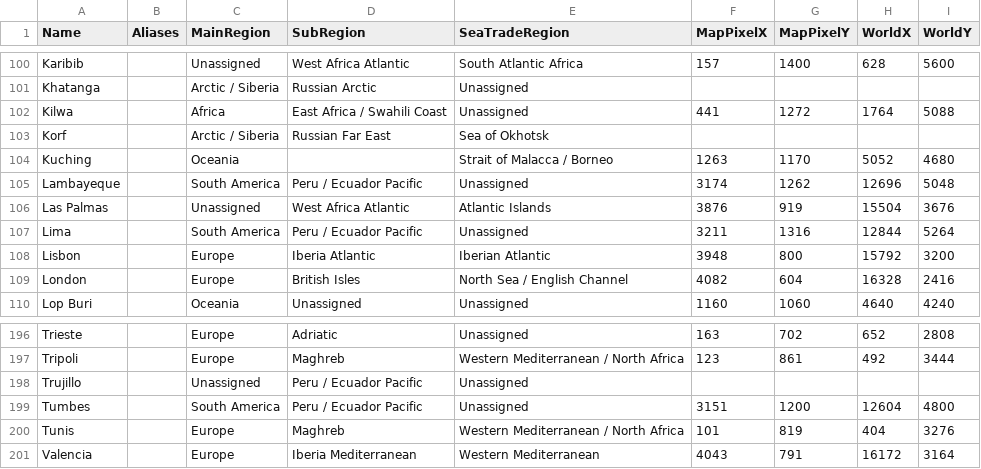
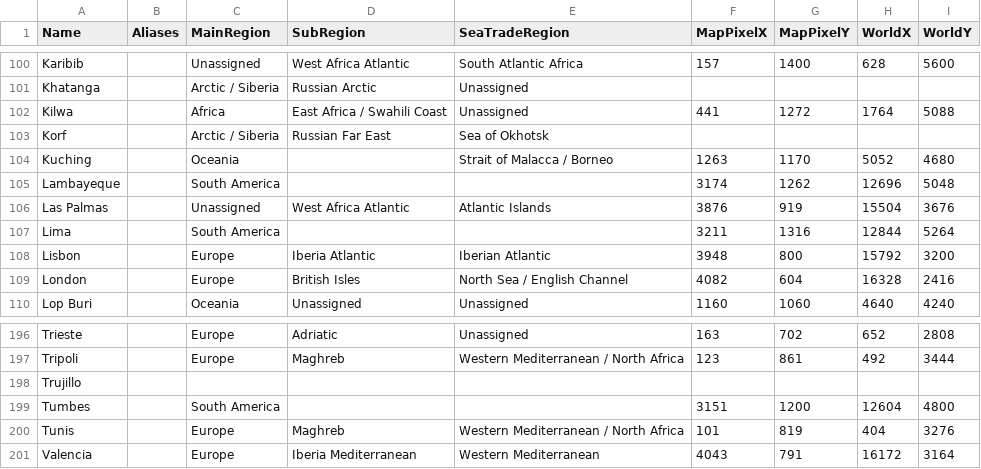
Before and after one commit to loise888999/OcrTradingBackend, a CSV file: Data/cities.csv, drawn as a sheet; only a part is shown, gaps mark what is left out.

```diff
--- a/Data/cities.csv
+++ b/Data/cities.csv
@@ -104,5 +104,5 @@ Name,Aliases,MainRegion,SubRegion,SeaTradeRegion,MapPixelX,MapPixelY,WorldX,Worl
 "Kuching","","Oceania","","Strait of Malacca / Borneo","1263","1170","5052","4680"
-"Lambayeque","","South America","Peru / Ecuador Pacific","Unassigned","3174","1262","12696","5048"
+"Lambayeque","","South America","","","3174","1262","12696","5048"
 "Las Palmas","","Unassigned","West Africa Atlantic","Atlantic Islands","3876","919","15504","3676"
-"Lima","","South America","Peru / Ecuador Pacific","Unassigned","3211","1316","12844","5264"
+"Lima","","South America","","","3211","1316","12844","5264"
 "Lisbon","","Europe","Iberia Atlantic","Iberian Atlantic","3948","800","15792","3200"
@@ -197,4 +197,4 @@ Name,Aliases,MainRegion,SubRegion,SeaTradeRegion,MapPixelX,MapPixelY,WorldX,Worl
 "Tripoli","","Europe","Maghreb","Western Mediterranean / North Africa","123","861","492","3444"
-"Trujillo","","Unassigned","Peru / Ecuador Pacific","Unassigned","","","",""
-"Tumbes","","South America","Peru / Ecuador Pacific","Unassigned","3151","1200","12604","4800"
+"Trujillo","","","","","","","",""
+"Tumbes","","South America","","","3151","1200","12604","4800"
 "Tunis","","Europe","Maghreb","Western Mediterranean / North Africa","101","819","404","3276"
```
Also changed, not shown: Data/trade-goods.csv, 1 other file.
